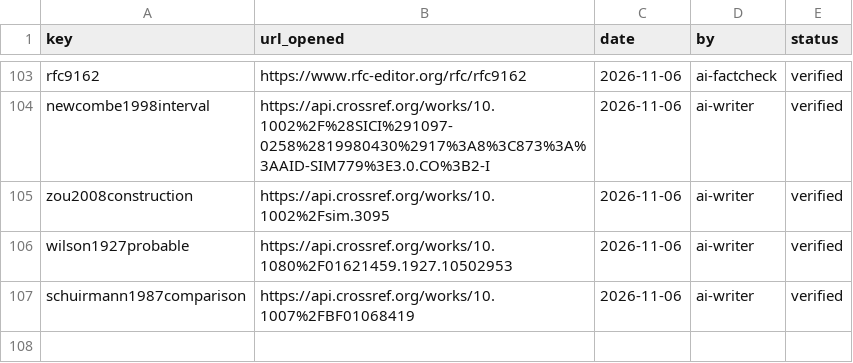
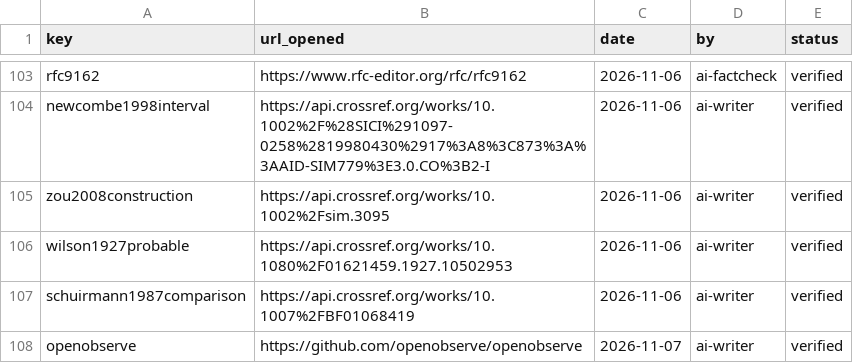
Before and after one commit to ameyypawar/who-tells-the-humans, a CSV file: paper/bib/citations-verified.csv, drawn as a sheet; only a part is shown, gaps mark what is left out.

Commit message:
paper: load the OpenObserve monitor macros (D-027) and cite OpenObserve
loaders.tex inputs generated/openobserve/macros.tex; check_paper counts its definitions and make_placeholders
leaves the \wtthOO macros alone. The OpenObserve entry was checked against its GitHub repository and the
v1.1.2 release page.

```diff
--- a/paper/bib/citations-verified.csv
+++ b/paper/bib/citations-verified.csv
@@ -107 +107,2 @@ wilson1927probable,https://api.crossref.org/works/10.1080%2F01621459.1927.105029
 schuirmann1987comparison,https://api.crossref.org/works/10.1007%2FBF01068419,2026-11-06,ai-writer,verified
+openobserve,https://github.com/openobserve/openobserve,2026-11-07,ai-writer,verified
```
Also changed, not shown: 4 other files.
